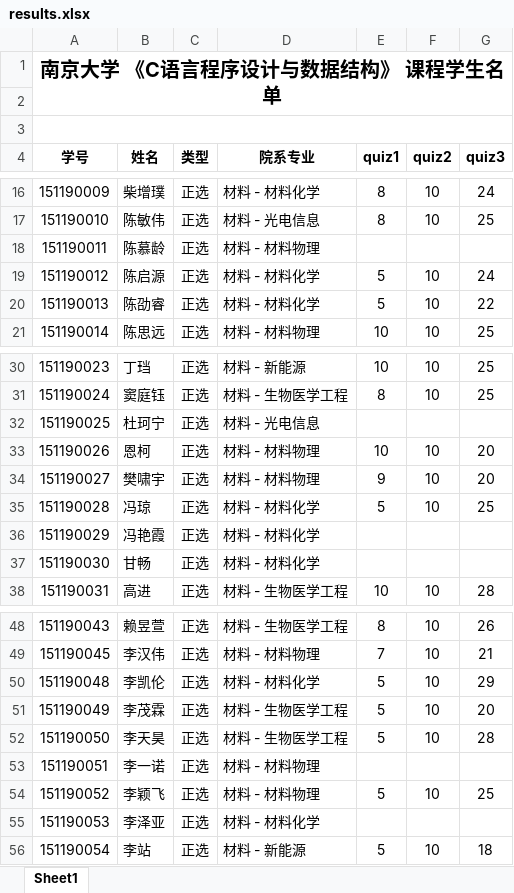
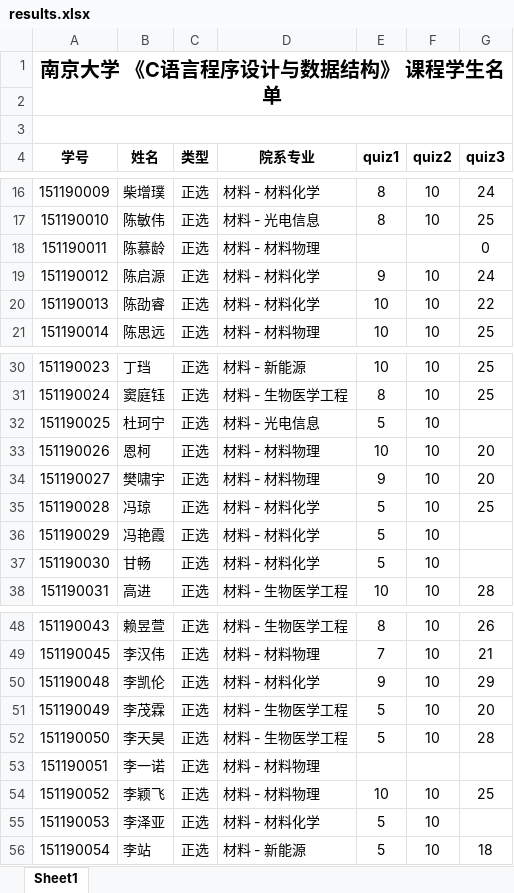
Before and after one commit to visgcourse/visgcourse.github.io, an Excel workbook: contents/c/results.xlsx, sheet Sheet1, drawn as a sheet; only a part is shown, gaps mark what is left out; values as stored, in another font and other column widths than the file's, no borders; the diff covers the shown part only; the diff names each change by its address in the sheet, - before the commit and + after, or states it on an @@ line.

Commit message:
2222

```diff
--- a/contents/c/results.xlsx (sheet Sheet1)
+++ b/contents/c/results.xlsx (sheet Sheet1)
-G18 (quiz3): (empty)
+G18 (quiz3): 0
-E19 (quiz1): 5
+E19 (quiz1): 9
-E20 (quiz1): 5
+E20 (quiz1): 10
-E32 (quiz1): (empty)
+E32 (quiz1): 5
-F32 (quiz2): (empty)
+F32 (quiz2): 10
-E36:E37 (quiz1): (empty)
+E36:E37 (quiz1): 5
-F36:F37 (quiz2): (empty)
+F36:F37 (quiz2): 10
-E50 (quiz1): 5
+E50 (quiz1): 9
-E54 (quiz1): 5
+E54 (quiz1): 10
-E55 (quiz1): (empty)
+E55 (quiz1): 5
-F55 (quiz2): (empty)
+F55 (quiz2): 10
```
Also changed, not shown: 10 edited cells elsewhere in this sheet.
